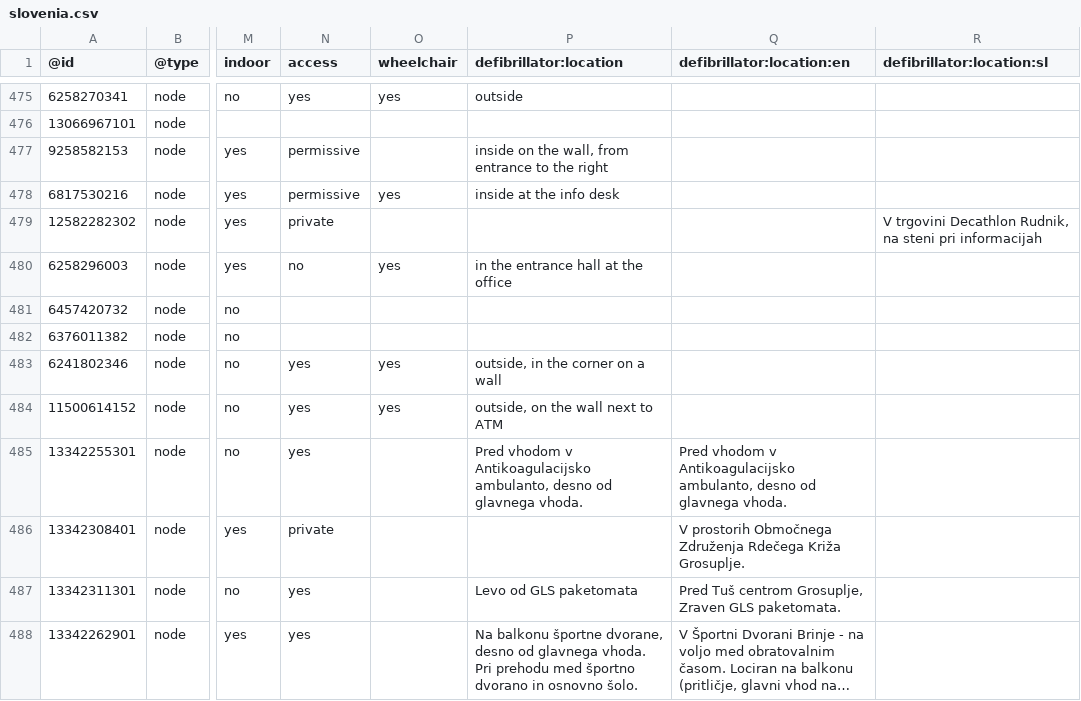
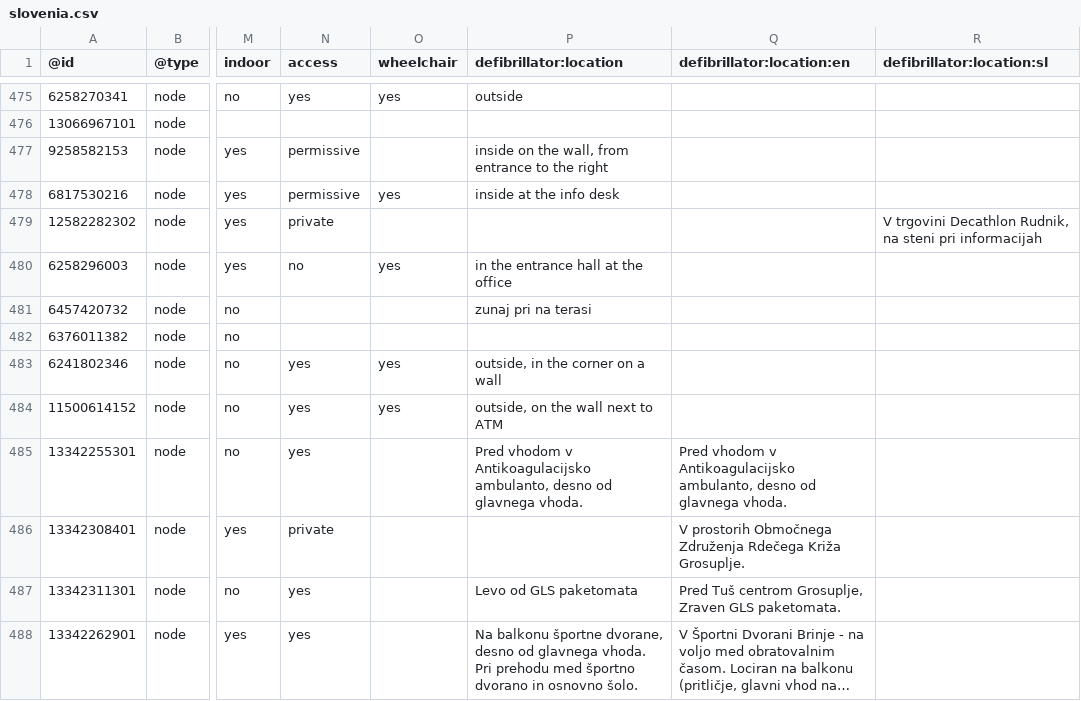
Before and after one commit to sledilnik/aed-data, a CSV file: sources/openstreetmap.org/slovenia.csv, drawn as a sheet; only a part is shown, gaps mark what is left out; long unchanged cells end in …; the diff names each change by its address in the sheet, - before the commit and + after, or states it on an @@ line.

```diff
--- a/sources/openstreetmap.org/slovenia.csv
+++ b/sources/openstreetmap.org/slovenia.csv
-P481 (defibrillator:location): (empty)
+P481 (defibrillator:location): zunaj pri na terasi
```
